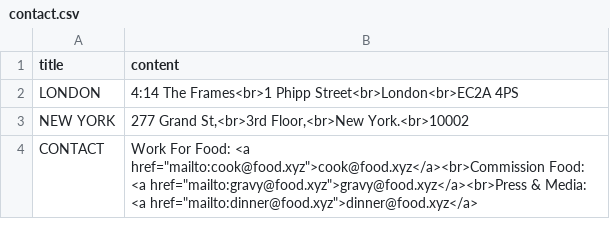
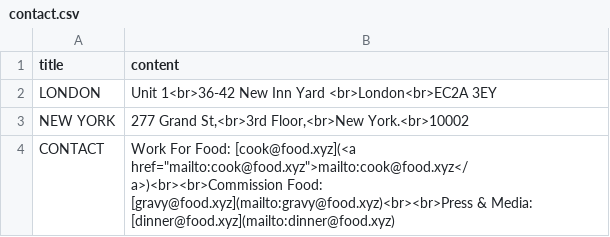
Before and after one commit to aaiiintt/food_new_site, a CSV file: data/contact.csv, drawn as a sheet.

Commit message:
Update contact.csv

```diff
--- a/data/contact.csv
+++ b/data/contact.csv
@@ -1,4 +1,4 @@
 "title","content"
-"LONDON","4:14 The Frames<br>1 Phipp Street<br>London<br>EC2A 4PS"
+"LONDON","Unit 1<br>36-42 New Inn Yard <br>London<br>EC2A 3EY"
 "NEW YORK","277 Grand St,<br>3rd Floor,<br>New York.<br>10002"
-"CONTACT","Work For Food: <a href=""mailto:cook@food.xyz"">cook@food.xyz</a><br>Commission Food: <a href=""mailto:gravy@food.xyz"">gravy@food.xyz</a><br>Press & Media: <a href=""mailto:dinner@food.xyz"">dinner@food.xyz</a>"
+"CONTACT","Work For Food: [cook@food.xyz](<a href=""mailto:cook@food.xyz"">mailto:cook@food.xyz</a>)<br><br>Commission Food:  [gravy@food.xyz](mailto:gravy@food.xyz)<br><br>Press & Media:  [dinner@food.xyz](mailto:dinner@food.xyz)"
```
